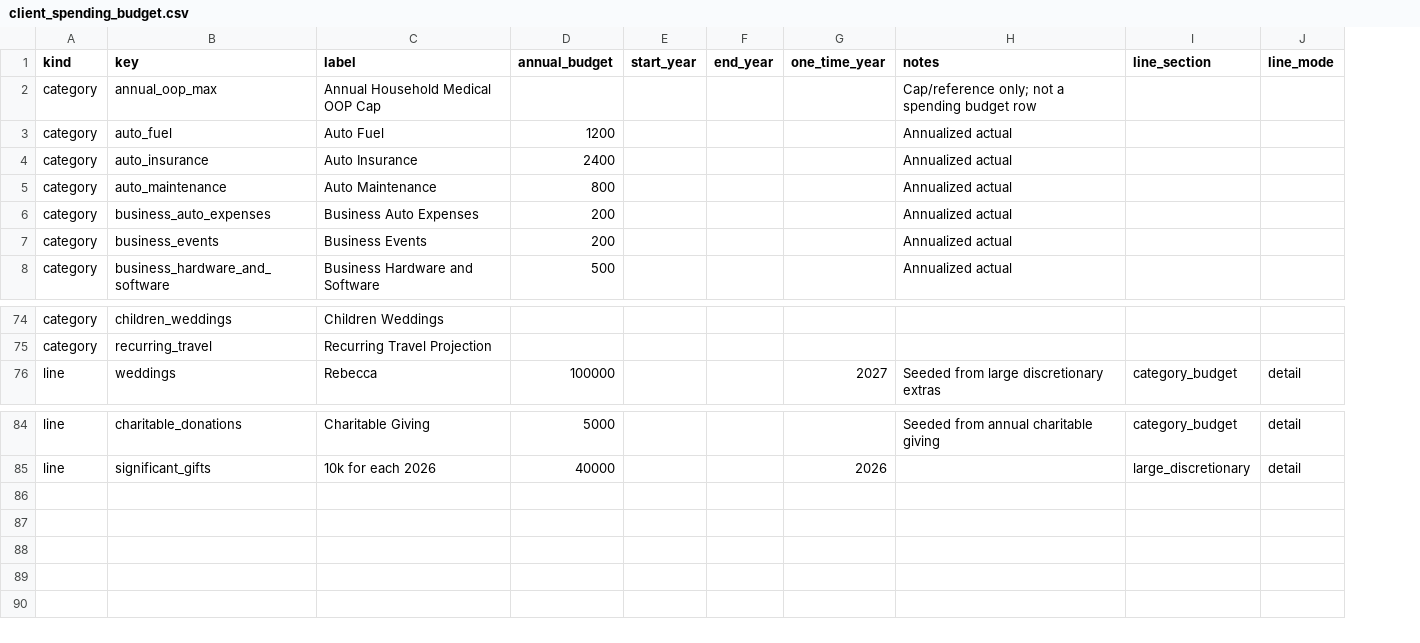
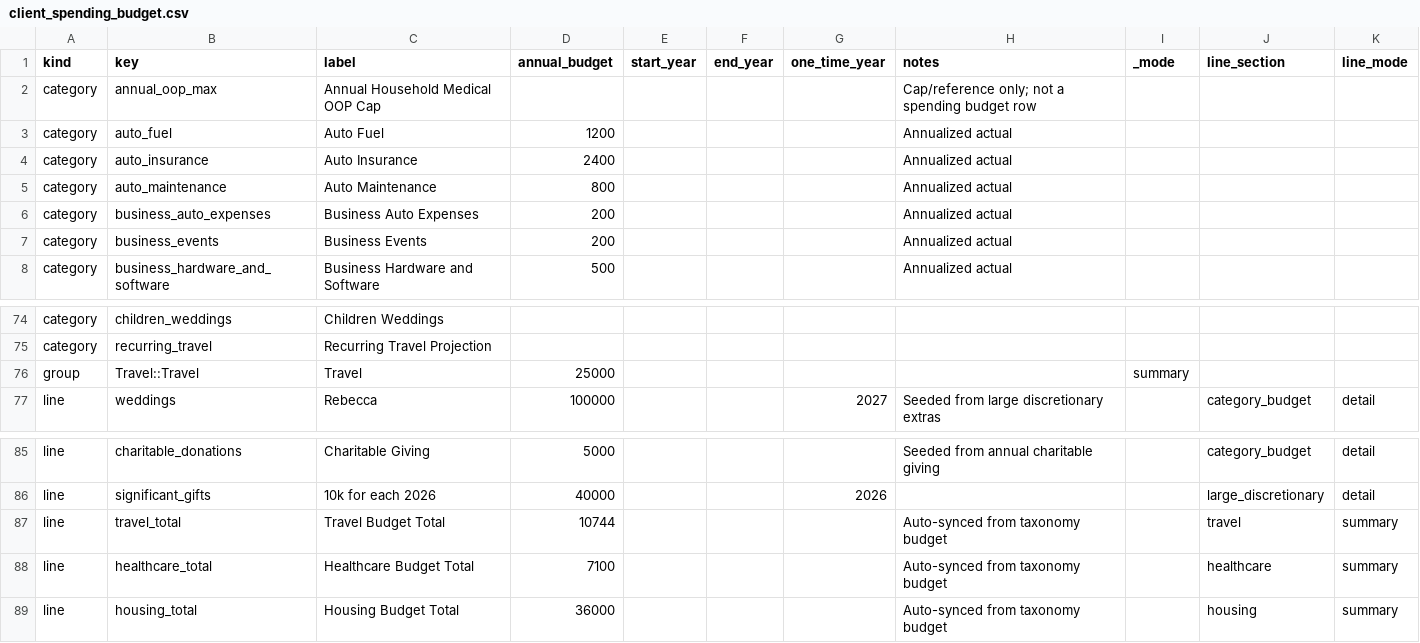
Before and after one commit to matthartzman/retirement_system, a CSV file: input/client_spending_budget.csv, drawn as a sheet; only a part is shown, gaps mark what is left out; the diff names each change by its address in the sheet, - before the commit and + after, or states it on an @@ line.

```diff
--- a/input/client_spending_budget.csv
+++ b/input/client_spending_budget.csv
+column I (_mode), empty
+row 76: group | Travel::Travel | Travel | 25000 |  |  |  |  | summary
+row 87: line | travel_total | Travel Budget Total | 10744 |  |  |  | Auto-synced from taxonomy budget |  | travel | summary
+row 88: line | healthcare_total | Healthcare Budget Total | 7100 |  |  |  | Auto-synced from taxonomy budget |  | healthcare | summary
+row 89: line | housing_total | Housing Budget Total | 36000 |  |  |  | Auto-synced from taxonomy budget |  | housing | summary
```
Also changed, not shown: 2 other files.
